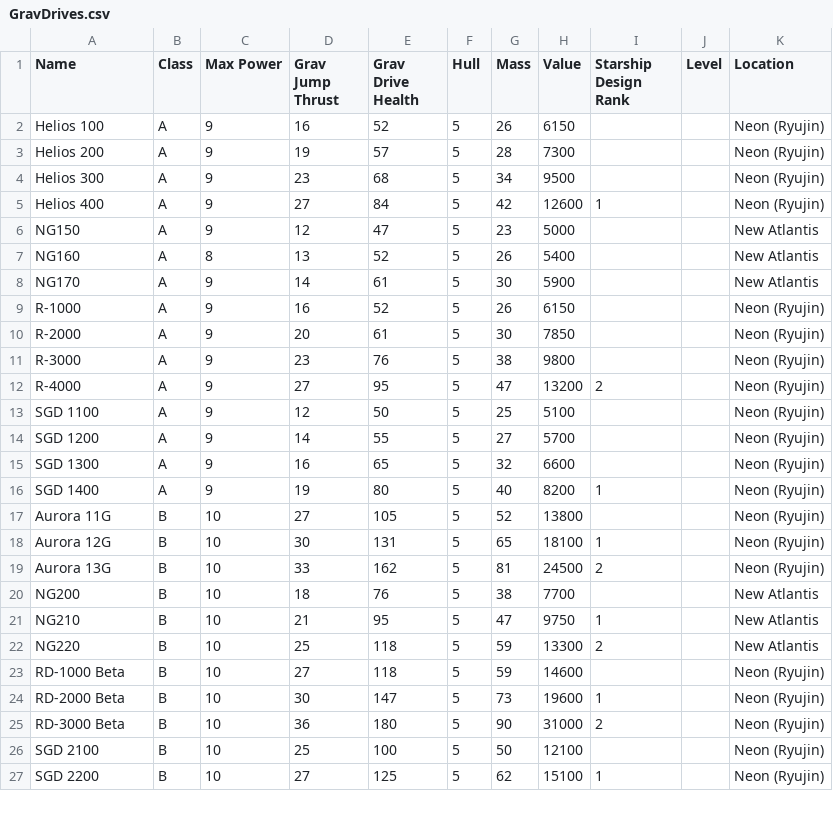
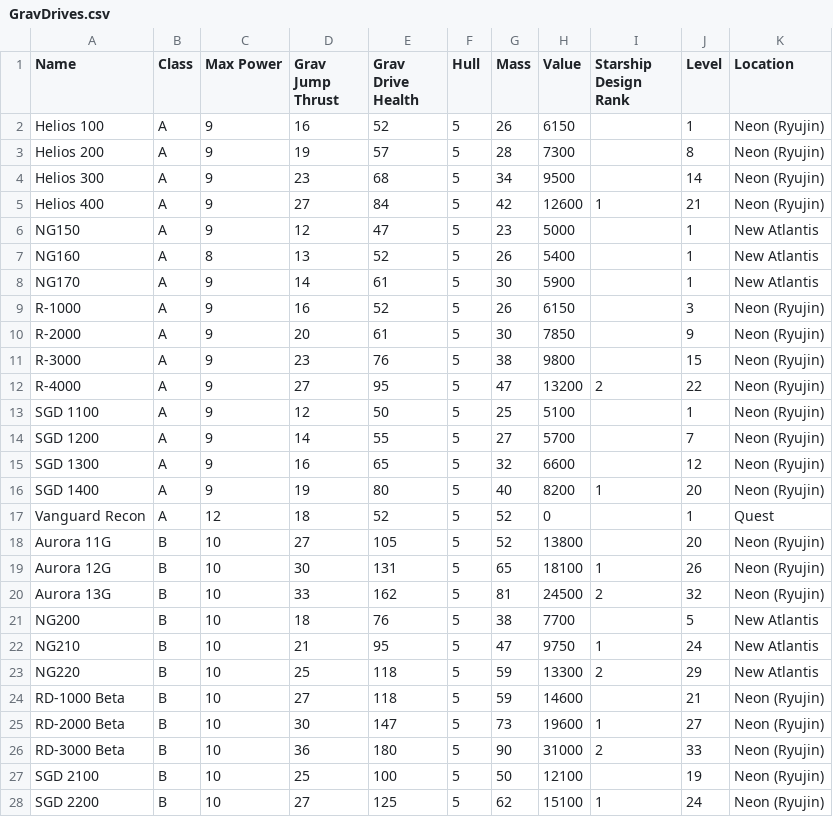
Before and after one commit to Vexthecollector/StarfieldShipPartFinder, a CSV file: GravDrives.csv, drawn as a sheet; only a part is shown; the diff covers the shown part only.

```diff
--- a/GravDrives.csv
+++ b/GravDrives.csv
@@ -1,27 +1,28 @@
 Name,Class,Max Power,Grav Jump Thrust,Grav Drive Health,Hull,Mass,Value,Starship Design Rank,Level,Location
-Helios 100,A,9,16,52,5,26,6150,,,Neon (Ryujin)
-Helios 200,A,9,19,57,5,28,7300,,,Neon (Ryujin)
-Helios 300,A,9,23,68,5,34,9500,,,Neon (Ryujin)
-Helios 400,A,9,27,84,5,42,12600,1,,Neon (Ryujin)
-NG150,A,9,12,47,5,23,5000,,,New Atlantis
-NG160,A,8,13,52,5,26,5400,,,New Atlantis
-NG170,A,9,14,61,5,30,5900,,,New Atlantis
-R-1000,A,9,16,52,5,26,6150,,,Neon (Ryujin)
-R-2000,A,9,20,61,5,30,7850,,,Neon (Ryujin)
-R-3000,A,9,23,76,5,38,9800,,,Neon (Ryujin)
-R-4000,A,9,27,95,5,47,13200,2,,Neon (Ryujin)
-SGD 1100,A,9,12,50,5,25,5100,,,Neon (Ryujin)
-SGD 1200,A,9,14,55,5,27,5700,,,Neon (Ryujin)
-SGD 1300,A,9,16,65,5,32,6600,,,Neon (Ryujin)
-SGD 1400,A,9,19,80,5,40,8200,1,,Neon (Ryujin)
-Aurora 11G,B,10,27,105,5,52,13800,,,Neon (Ryujin)
-Aurora 12G,B,10,30,131,5,65,18100,1,,Neon (Ryujin)
-Aurora 13G,B,10,33,162,5,81,24500,2,,Neon (Ryujin)
-NG200,B,10,18,76,5,38,7700,,,New Atlantis
-NG210,B,10,21,95,5,47,9750,1,,New Atlantis
-NG220,B,10,25,118,5,59,13300,2,,New Atlantis
-RD-1000 Beta,B,10,27,118,5,59,14600,,,Neon (Ryujin)
-RD-2000 Beta,B,10,30,147,5,73,19600,1,,Neon (Ryujin)
-RD-3000 Beta,B,10,36,180,5,90,31000,2,,Neon (Ryujin)
-SGD 2100,B,10,25,100,5,50,12100,,,Neon (Ryujin)
-SGD 2200,B,10,27,125,5,62,15100,1,,Neon (Ryujin)
+Helios 100,A,9,16,52,5,26,6150,,1,Neon (Ryujin)
+Helios 200,A,9,19,57,5,28,7300,,8,Neon (Ryujin)
+Helios 300,A,9,23,68,5,34,9500,,14,Neon (Ryujin)
+Helios 400,A,9,27,84,5,42,12600,1,21,Neon (Ryujin)
+NG150,A,9,12,47,5,23,5000,,1,New Atlantis
+NG160,A,8,13,52,5,26,5400,,1,New Atlantis
+NG170,A,9,14,61,5,30,5900,,1,New Atlantis
+R-1000,A,9,16,52,5,26,6150,,3,Neon (Ryujin)
+R-2000,A,9,20,61,5,30,7850,,9,Neon (Ryujin)
+R-3000,A,9,23,76,5,38,9800,,15,Neon (Ryujin)
+R-4000,A,9,27,95,5,47,13200,2,22,Neon (Ryujin)
+SGD 1100,A,9,12,50,5,25,5100,,1,Neon (Ryujin)
+SGD 1200,A,9,14,55,5,27,5700,,7,Neon (Ryujin)
+SGD 1300,A,9,16,65,5,32,6600,,12,Neon (Ryujin)
+SGD 1400,A,9,19,80,5,40,8200,1,20,Neon (Ryujin)
+Vanguard Recon,A,12,18,52,5,52,0,,1,Quest
+Aurora 11G,B,10,27,105,5,52,13800,,20,Neon (Ryujin)
+Aurora 12G,B,10,30,131,5,65,18100,1,26,Neon (Ryujin)
+Aurora 13G,B,10,33,162,5,81,24500,2,32,Neon (Ryujin)
+NG200,B,10,18,76,5,38,7700,,5,New Atlantis
+NG210,B,10,21,95,5,47,9750,1,24,New Atlantis
+NG220,B,10,25,118,5,59,13300,2,29,New Atlantis
+RD-1000 Beta,B,10,27,118,5,59,14600,,21,Neon (Ryujin)
+RD-2000 Beta,B,10,30,147,5,73,19600,1,27,Neon (Ryujin)
+RD-3000 Beta,B,10,36,180,5,90,31000,2,33,Neon (Ryujin)
+SGD 2100,B,10,25,100,5,50,12100,,19,Neon (Ryujin)
+SGD 2200,B,10,27,125,5,62,15100,1,24,Neon (Ryujin)
```
Also changed, not shown: 13 edited cells elsewhere in this file, Cargo.csv, Engines.csv, 6 other files.
